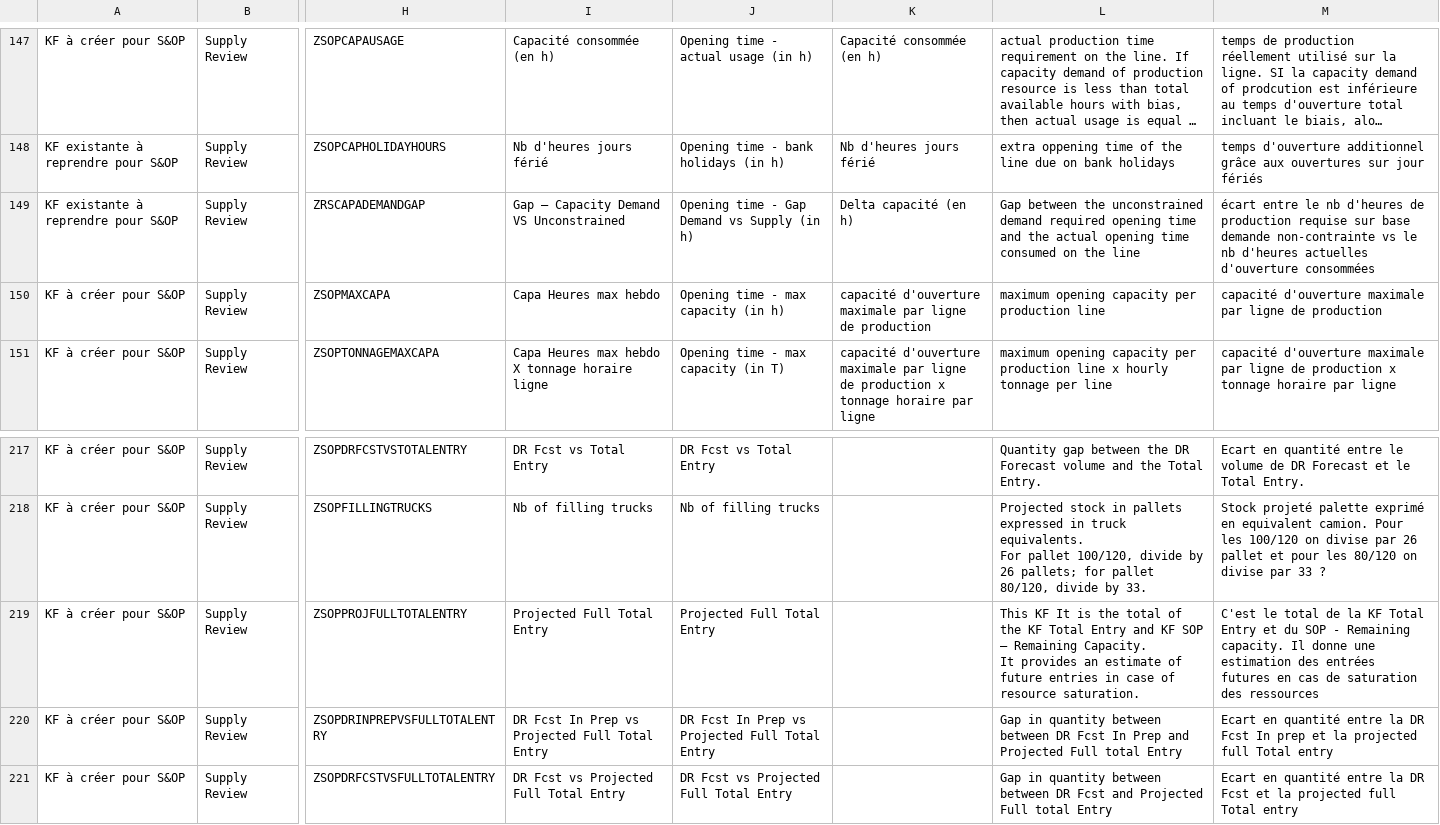
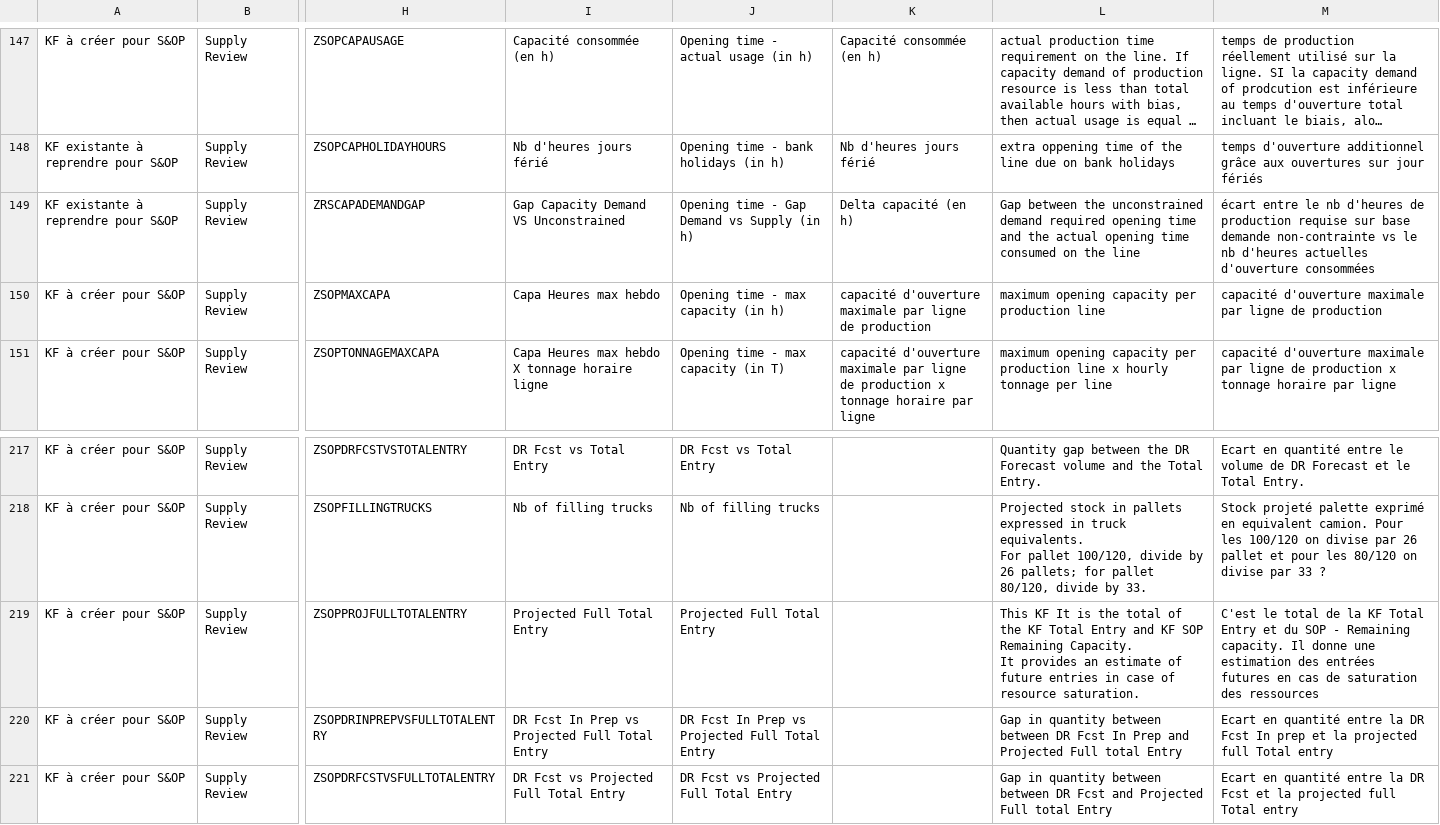
Before and after one commit to Gregory44521/KF-SOPIBP, a CSV file: Glossaire KF IBP.csv, drawn as a sheet; only a part is shown, gaps mark what is left out; long unchanged cells end in …; the diff covers the shown part only; the diff names each change by its address in the sheet, - before the commit and + after, or states it on an @@ line.

```diff
--- a/Glossaire KF IBP.csv
+++ b/Glossaire KF IBP.csv
-I149: Gap – Capacity Demand VS Unconstrained
+I149: Gap Capacity Demand VS Unconstrained
-L219: …KF SOP – Remaining Capacity.…
+L219: …KF SOP Remaining Capacity.…
```
Also changed, not shown: 18 edited cells elsewhere in this file.
